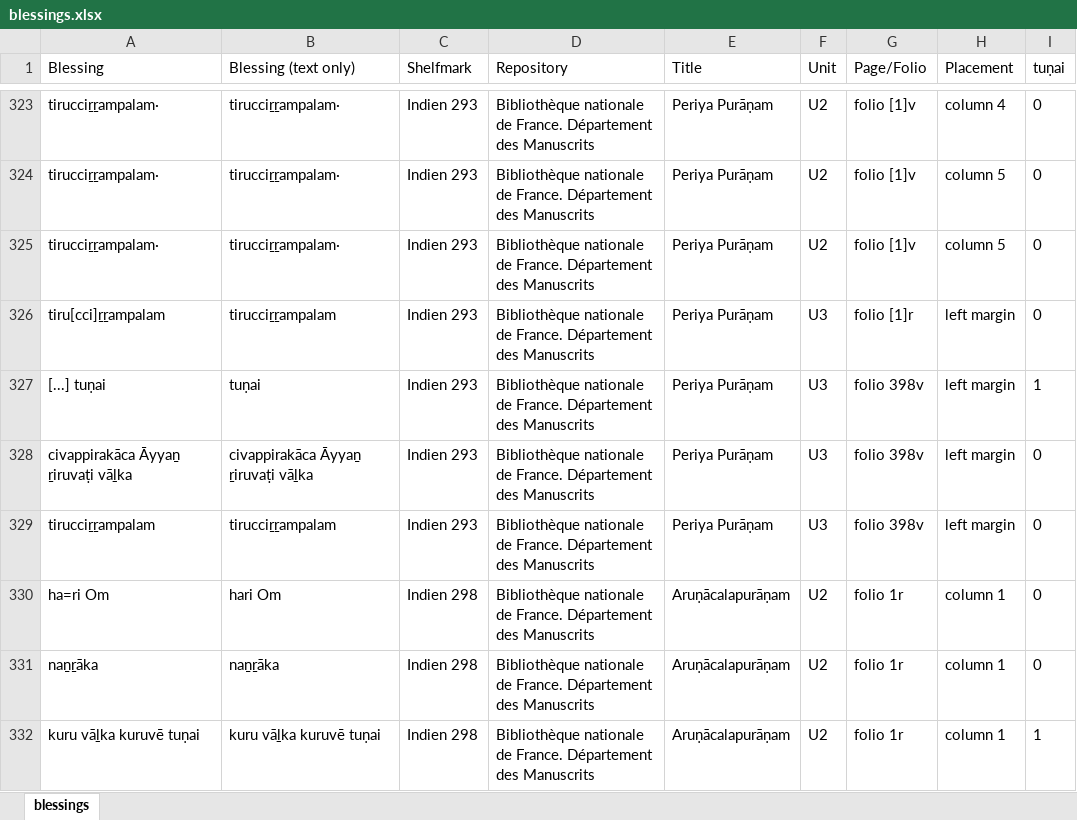
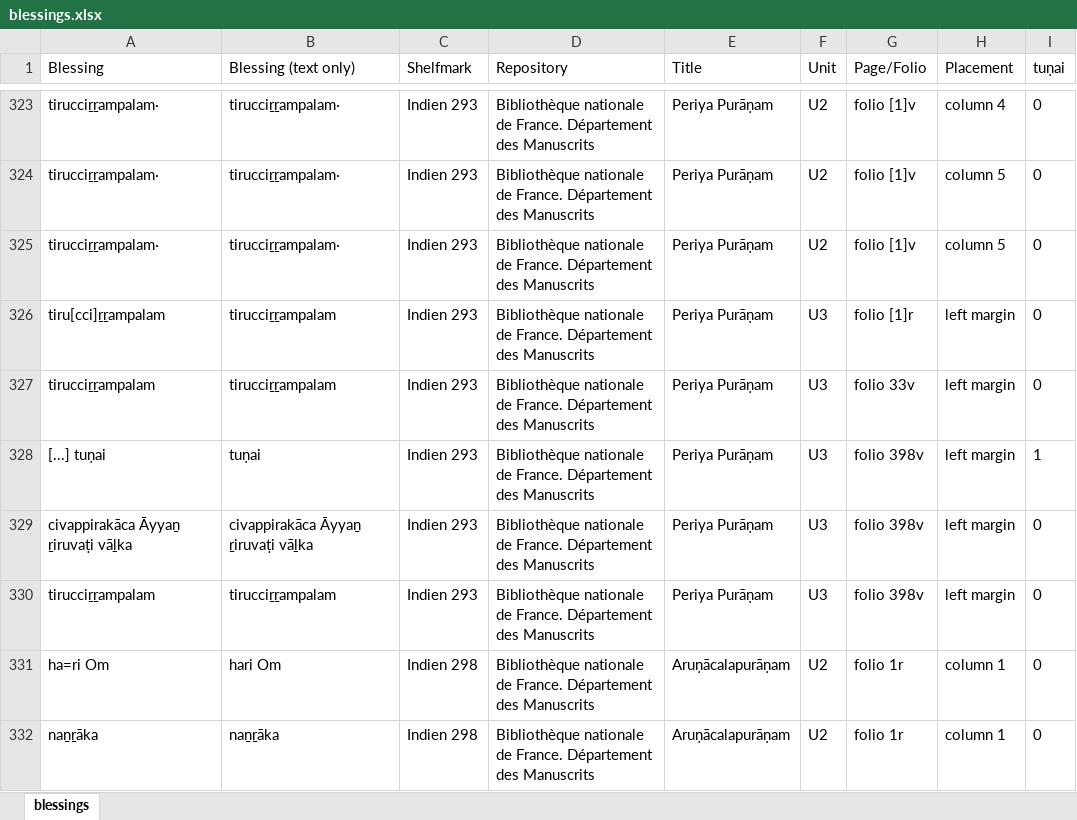
Before and after one commit to chchch/jlctamil, an Excel workbook: scripts/paratexts/blessings.xlsx, sheet blessings, drawn as a sheet; only a part is shown, gaps mark what is left out; the shorter side is filled out with more unchanged rows; values as stored, in another font and other column widths than the file's, no borders; the diff names each change by its address in the sheet, - before the commit and + after, or states it on an @@ line.

```diff
--- a/scripts/paratexts/blessings.xlsx (sheet blessings)
+++ b/scripts/paratexts/blessings.xlsx (sheet blessings)
+row 327: tirucciṟṟampalam | tirucciṟṟampalam | Indien 293 | Bibliothèque nationale de France. Département des Manuscrits | Periya Purāṇam | U3 | folio 33v | left margin | 0
```
Also changed, not shown: 2 other files.
